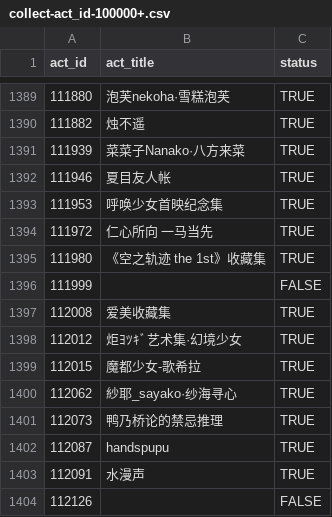
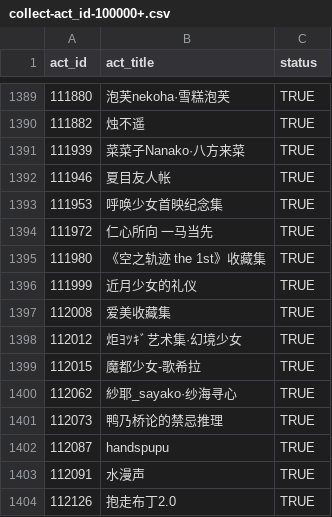
Before and after one commit to CaleyGoldue/bilibili-collections-archive, a CSV file: collect-act_id-100000+.csv, drawn as a sheet; only a part is shown, gaps mark what is left out.

Commit message:
Add files via upload

```diff
--- a/collect-act_id-100000+.csv
+++ b/collect-act_id-100000+.csv
@@ -1395,3 +1395,3 @@
 111980,《空之轨迹 the 1st》收藏集,TRUE
-111999,,FALSE
+111999,近月少女的礼仪,TRUE
 112008,爱美收藏集,TRUE
@@ -1403,2 +1403,2 @@
 112091,水漫声,TRUE
-112126,,FALSE
+112126,抱走布丁2.0,TRUE
```
